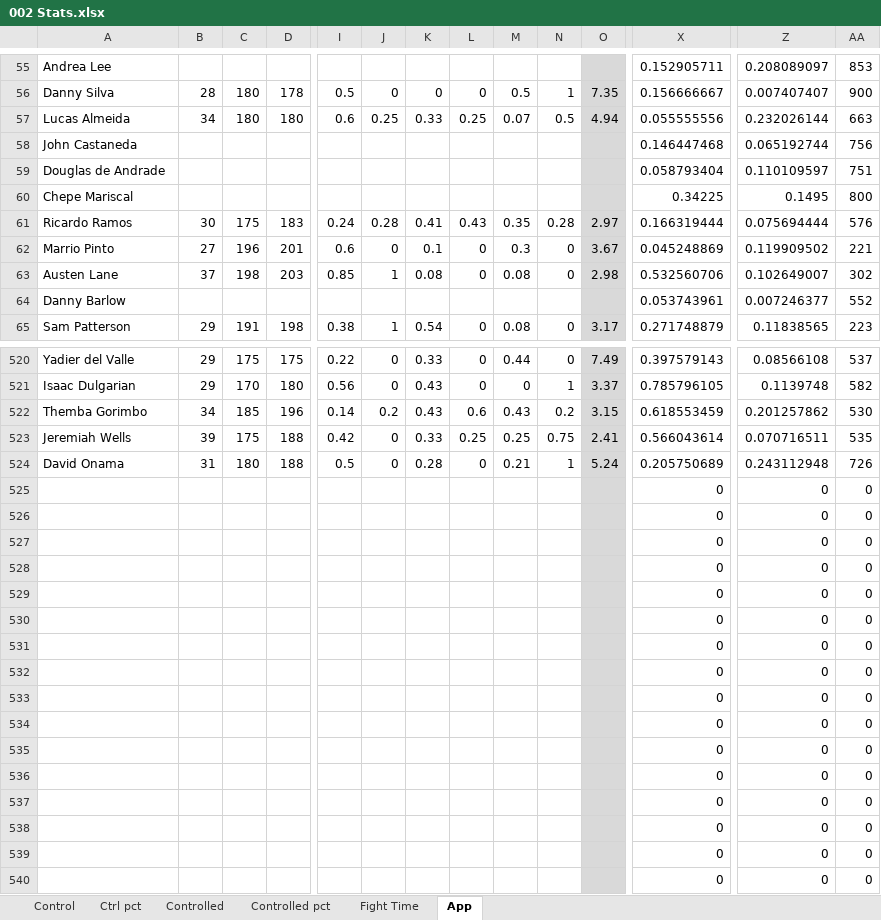
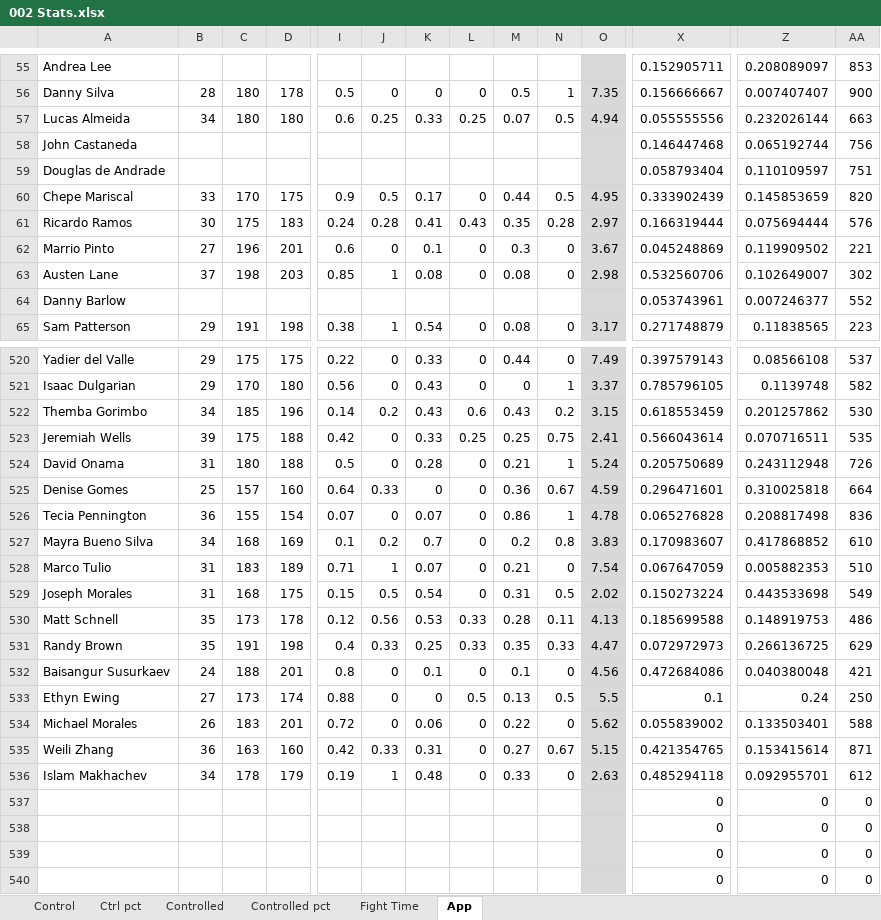
Before and after one commit to MMAEagle/MMA-Stats, an Excel workbook: APP/002 Stats.xlsx, sheet App, drawn as a sheet; only a part is shown, gaps mark what is left out; values as stored, in another font and other column widths than the file's, no borders; removed rows and columns are numbered as before the commit, all else as after; rows hold the shown columns only; the diff covers the shown part only; the diff names each change by its address in the sheet, - before the commit and + after, or states it on an @@ line.

Commit message:
Add files via upload

```diff
--- a/APP/002 Stats.xlsx (sheet App)
+++ b/APP/002 Stats.xlsx (sheet App)
-B60: (empty)
+B60: 33
-C60: (empty)
+C60: 170
-D60: (empty)
+D60: 175
-I60: (empty)
+I60: 0.9
-J60: (empty)
+J60: 0.5
-K60: (empty)
+K60: 0.17
-L60: (empty)
+L60: 0
-M60: (empty)
+M60: 0.44
-N60: (empty)
+N60: 0.5
-O60: (empty)
+O60: 4.95
-X60: 0.34225
+X60: 0.333902439
-Z60: 0.1495
+Z60: 0.145853659
-AA60: 800
+AA60: 820
-row 525:  |  |  |  |  |  |  |  |  |  |  | 0 | 0 | 0
-row 526:  |  |  |  |  |  |  |  |  |  |  | 0 | 0 | 0
-row 527:  |  |  |  |  |  |  |  |  |  |  | 0 | 0 | 0
-row 528:  |  |  |  |  |  |  |  |  |  |  | 0 | 0 | 0
-row 529:  |  |  |  |  |  |  |  |  |  |  | 0 | 0 | 0
-row 530:  |  |  |  |  |  |  |  |  |  |  | 0 | 0 | 0
-row 531:  |  |  |  |  |  |  |  |  |  |  | 0 | 0 | 0
-row 532:  |  |  |  |  |  |  |  |  |  |  | 0 | 0 | 0
-row 533:  |  |  |  |  |  |  |  |  |  |  | 0 | 0 | 0
-row 534:  |  |  |  |  |  |  |  |  |  |  | 0 | 0 | 0
-row 535:  |  |  |  |  |  |  |  |  |  |  | 0 | 0 | 0
-row 536:  |  |  |  |  |  |  |  |  |  |  | 0 | 0 | 0
+row 525: Denise Gomes | 25 | 157 | 160 | 0.64 | 0.33 | 0 | 0 | 0.36 | 0.67 | 4.59 | 0.296471601 | 0.310025818 | 664
+row 526: Tecia Pennington | 36 | 155 | 154 | 0.07 | 0 | 0.07 | 0 | 0.86 | 1 | 4.78 | 0.065276828 | 0.208817498 | 836
+row 527: Mayra Bueno Silva | 34 | 168 | 169 | 0.1 | 0.2 | 0.7 | 0 | 0.2 | 0.8 | 3.83 | 0.170983607 | 0.417868852 | 610
+row 528: Marco Tulio | 31 | 183 | 189 | 0.71 | 1 | 0.07 | 0 | 0.21 | 0 | 7.54 | 0.067647059 | 0.005882353 | 510
+row 529: Joseph Morales | 31 | 168 | 175 | 0.15 | 0.5 | 0.54 | 0 | 0.31 | 0.5 | 2.02 | 0.150273224 | 0.443533698 | 549
+row 530: Matt Schnell | 35 | 173 | 178 | 0.12 | 0.56 | 0.53 | 0.33 | 0.28 | 0.11 | 4.13 | 0.185699588 | 0.148919753 | 486
+row 531: Randy Brown | 35 | 191 | 198 | 0.4 | 0.33 | 0.25 | 0.33 | 0.35 | 0.33 | 4.47 | 0.072972973 | 0.266136725 | 629
+row 532: Baisangur Susurkaev | 24 | 188 | 201 | 0.8 | 0 | 0.1 | 0 | 0.1 | 0 | 4.56 | 0.472684086 | 0.040380048 | 421
+row 533: Ethyn Ewing | 27 | 173 | 174 | 0.88 | 0 | 0 | 0.5 | 0.13 | 0.5 | 5.5 | 0.1 | 0.24 | 250
+row 534: Michael Morales | 26 | 183 | 201 | 0.72 | 0 | 0.06 | 0 | 0.22 | 0 | 5.62 | 0.055839002 | 0.133503401 | 588
+row 535: Weili Zhang | 36 | 163 | 160 | 0.42 | 0.33 | 0.31 | 0 | 0.27 | 0.67 | 5.15 | 0.421354765 | 0.153415614 | 871
+row 536: Islam Makhachev | 34 | 178 | 179 | 0.19 | 1 | 0.48 | 0 | 0.33 | 0 | 2.63 | 0.485294118 | 0.092955701 | 612
```
Also changed, not shown: 368 edited cells and cell formats elsewhere in this sheet, sheet Control, sheet Controlled, sheet Ctrl pct, sheet Controlled pct, sheet Fight Time.
